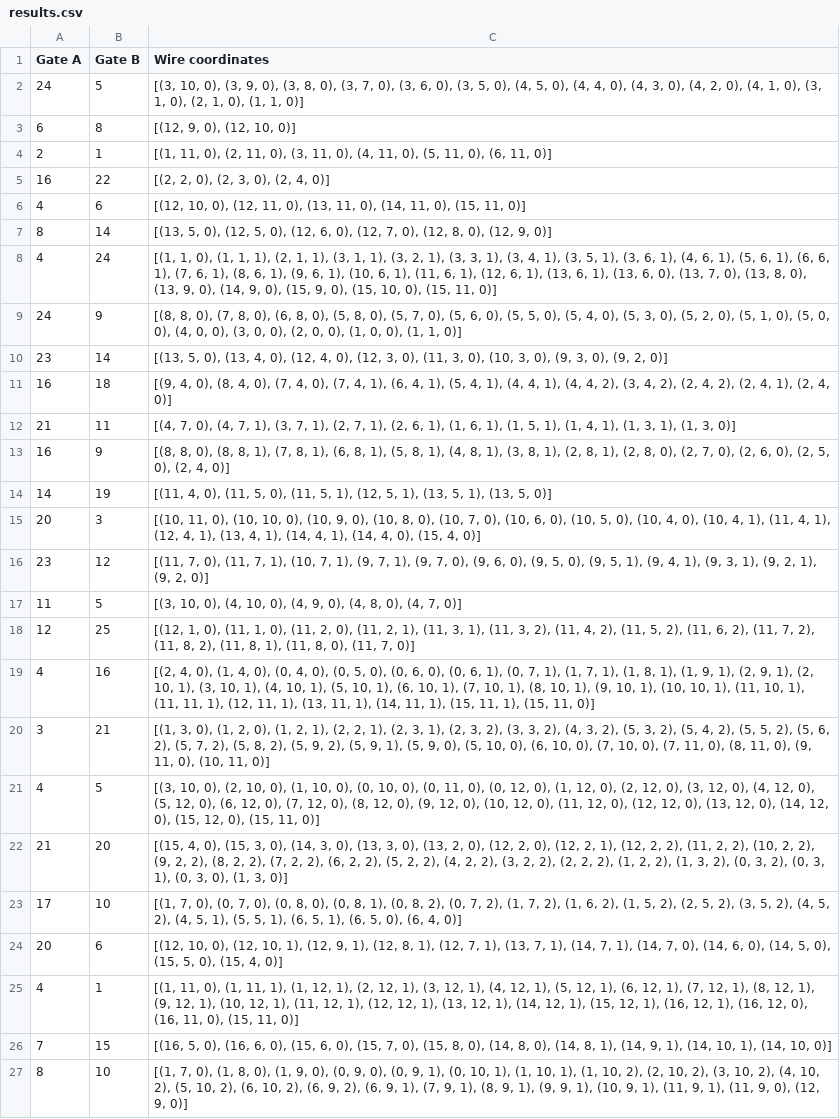
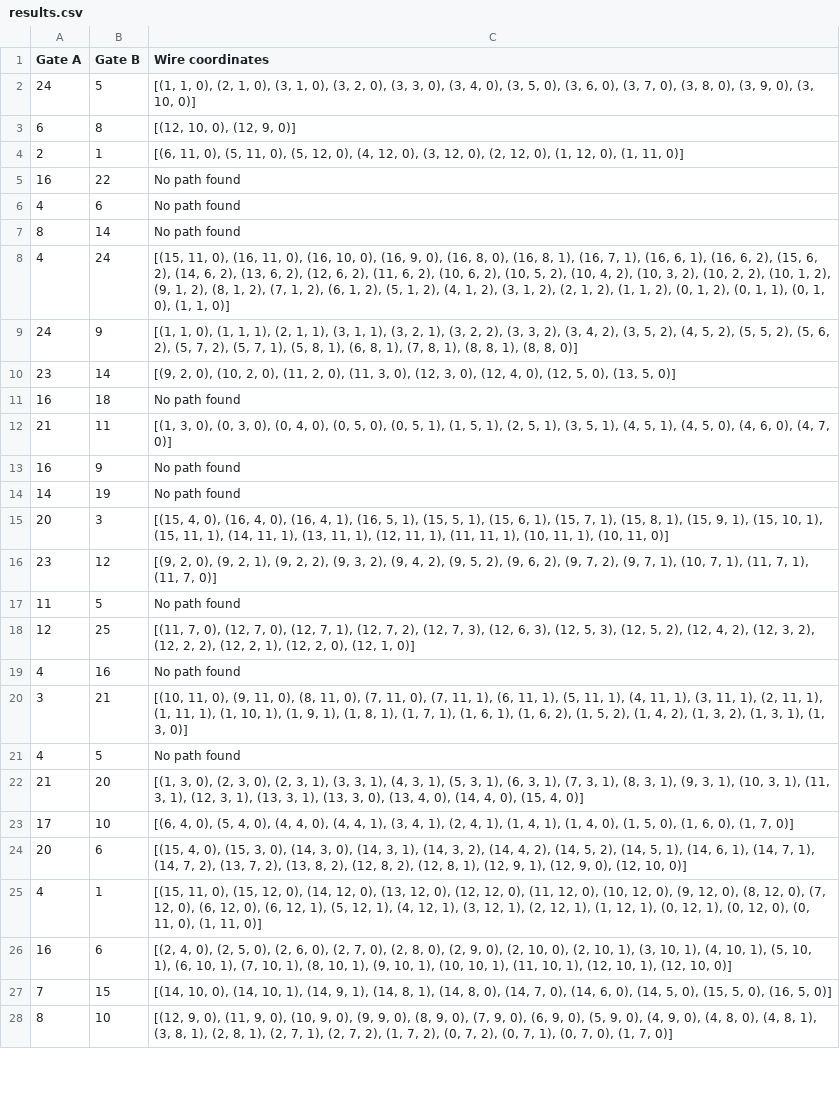
Before and after one commit to Iliasben96/Theorie-project, a CSV file: results.csv, drawn as a sheet; only a part is shown; addresses are those after the commit; the diff covers the shown part only; the diff names each change by its address in the sheet, - before the commit and + after, or states it on an @@ line.

```diff
--- a/results.csv
+++ b/results.csv
-C2 (Wire coordinates): [(3, 10, 0), (3, 9, 0), (3, 8, 0), (3, 7, 0), (3, 6, 0), (3, 5, 0), (4, 5, 0), (4, 4, 0), (4, 3, 0), (4, 2, 0), (4, 1, 0), (3, 1, 0), (2, 1, 0), (1, 1, 0)]
+C2 (Wire coordinates): [(1, 1, 0), (2, 1, 0), (3, 1, 0), (3, 2, 0), (3, 3, 0), (3, 4, 0), (3, 5, 0), (3, 6, 0), (3, 7, 0), (3, 8, 0), (3, 9, 0), (3, 10, 0)]
-C3 (Wire coordinates): [(12, 9, 0), (12, 10, 0)]
+C3 (Wire coordinates): [(12, 10, 0), (12, 9, 0)]
-C4 (Wire coordinates): [(1, 11, 0), (2, 11, 0), (3, 11, 0), (4, 11, 0), (5, 11, 0), (6, 11, 0)]
+C4 (Wire coordinates): [(6, 11, 0), (5, 11, 0), (5, 12, 0), (4, 12, 0), (3, 12, 0), (2, 12, 0), (1, 12, 0), (1, 11, 0)]
-C5 (Wire coordinates): [(2, 2, 0), (2, 3, 0), (2, 4, 0)]
+C5 (Wire coordinates): No path found
-C6 (Wire coordinates): [(12, 10, 0), (12, 11, 0), (13, 11, 0), (14, 11, 0), (15, 11, 0)]
+C6 (Wire coordinates): No path found
-C7 (Wire coordinates): [(13, 5, 0), (12, 5, 0), (12, 6, 0), (12, 7, 0), (12, 8, 0), (12, 9, 0)]
+C7 (Wire coordinates): No path found
-C8 (Wire coordinates): [(1, 1, 0), (1, 1, 1), (2, 1, 1), (3, 1, 1), (3, 2, 1), (3, 3, 1), (3, 4, 1), (3, 5, 1), (3, 6, 1), (4, 6, 1), (5, 6, 1), (6, 6, 1), (7, 6, 1), (8, 6, 1), (9, 6, 1), (10, 6, 1), (11, 6, 1), (12, 6, 1), (13, 6, 1), (13, 6, 0), (13, 7, 0), (13, 8, 0), (13, 9, 0), (14, 9, 0), (15, 9, 0), (15, 10, 0), (15, 11, 0)]
+C8 (Wire coordinates): [(15, 11, 0), (16, 11, 0), (16, 10, 0), (16, 9, 0), (16, 8, 0), (16, 8, 1), (16, 7, 1), (16, 6, 1), (16, 6, 2), (15, 6, 2), (14, 6, 2), (13, 6, 2), (12, 6, 2), (11, 6, 2), (10, 6, 2), (10, 5, 2), (10, 4, 2), (10, 3, 2), (10, 2, 2), (10, 1, 2), (9, 1, 2), (8, 1, 2), (7, 1, 2), (6, 1, 2), (5, 1, 2), (4, 1, 2), (3, 1, 2), (2, 1, 2), (1, 1, 2), (0, 1, 2), (0, 1, 1), (0, 1, 0), (1, 1, 0)]
-C9 (Wire coordinates): [(8, 8, 0), (7, 8, 0), (6, 8, 0), (5, 8, 0), (5, 7, 0), (5, 6, 0), (5, 5, 0), (5, 4, 0), (5, 3, 0), (5, 2, 0), (5, 1, 0), (5, 0, 0), (4, 0, 0), (3, 0, 0), (2, 0, 0), (1, 0, 0), (1, 1, 0)]
+C9 (Wire coordinates): [(1, 1, 0), (1, 1, 1), (2, 1, 1), (3, 1, 1), (3, 2, 1), (3, 2, 2), (3, 3, 2), (3, 4, 2), (3, 5, 2), (4, 5, 2), (5, 5, 2), (5, 6, 2), (5, 7, 2), (5, 7, 1), (5, 8, 1), (6, 8, 1), (7, 8, 1), (8, 8, 1), (8, 8, 0)]
-C10 (Wire coordinates): [(13, 5, 0), (13, 4, 0), (12, 4, 0), (12, 3, 0), (11, 3, 0), (10, 3, 0), (9, 3, 0), (9, 2, 0)]
+C10 (Wire coordinates): [(9, 2, 0), (10, 2, 0), (11, 2, 0), (11, 3, 0), (12, 3, 0), (12, 4, 0), (12, 5, 0), (13, 5, 0)]
-C11 (Wire coordinates): [(9, 4, 0), (8, 4, 0), (7, 4, 0), (7, 4, 1), (6, 4, 1), (5, 4, 1), (4, 4, 1), (4, 4, 2), (3, 4, 2), (2, 4, 2), (2, 4, 1), (2, 4, 0)]
+C11 (Wire coordinates): No path found
-C12 (Wire coordinates): [(4, 7, 0), (4, 7, 1), (3, 7, 1), (2, 7, 1), (2, 6, 1), (1, 6, 1), (1, 5, 1), (1, 4, 1), (1, 3, 1), (1, 3, 0)]
+C12 (Wire coordinates): [(1, 3, 0), (0, 3, 0), (0, 4, 0), (0, 5, 0), (0, 5, 1), (1, 5, 1), (2, 5, 1), (3, 5, 1), (4, 5, 1), (4, 5, 0), (4, 6, 0), (4, 7, 0)]
-C13 (Wire coordinates): [(8, 8, 0), (8, 8, 1), (7, 8, 1), (6, 8, 1), (5, 8, 1), (4, 8, 1), (3, 8, 1), (2, 8, 1), (2, 8, 0), (2, 7, 0), (2, 6, 0), (2, 5, 0), (2, 4, 0)]
+C13 (Wire coordinates): No path found
-C14 (Wire coordinates): [(11, 4, 0), (11, 5, 0), (11, 5, 1), (12, 5, 1), (13, 5, 1), (13, 5, 0)]
+C14 (Wire coordinates): No path found
-C15 (Wire coordinates): [(10, 11, 0), (10, 10, 0), (10, 9, 0), (10, 8, 0), (10, 7, 0), (10, 6, 0), (10, 5, 0), (10, 4, 0), (10, 4, 1), (11, 4, 1), (12, 4, 1), (13, 4, 1), (14, 4, 1), (14, 4, 0), (15, 4, 0)]
+C15 (Wire coordinates): [(15, 4, 0), (16, 4, 0), (16, 4, 1), (16, 5, 1), (15, 5, 1), (15, 6, 1), (15, 7, 1), (15, 8, 1), (15, 9, 1), (15, 10, 1), (15, 11, 1), (14, 11, 1), (13, 11, 1), (12, 11, 1), (11, 11, 1), (10, 11, 1), (10, 11, 0)]
-C16 (Wire coordinates): [(11, 7, 0), (11, 7, 1), (10, 7, 1), (9, 7, 1), (9, 7, 0), (9, 6, 0), (9, 5, 0), (9, 5, 1), (9, 4, 1), (9, 3, 1), (9, 2, 1), (9, 2, 0)]
+C16 (Wire coordinates): [(9, 2, 0), (9, 2, 1), (9, 2, 2), (9, 3, 2), (9, 4, 2), (9, 5, 2), (9, 6, 2), (9, 7, 2), (9, 7, 1), (10, 7, 1), (11, 7, 1), (11, 7, 0)]
-C17 (Wire coordinates): [(3, 10, 0), (4, 10, 0), (4, 9, 0), (4, 8, 0), (4, 7, 0)]
+C17 (Wire coordinates): No path found
-C18 (Wire coordinates): [(12, 1, 0), (11, 1, 0), (11, 2, 0), (11, 2, 1), (11, 3, 1), (11, 3, 2), (11, 4, 2), (11, 5, 2), (11, 6, 2), (11, 7, 2), (11, 8, 2), (11, 8, 1), (11, 8, 0), (11, 7, 0)]
+C18 (Wire coordinates): [(11, 7, 0), (12, 7, 0), (12, 7, 1), (12, 7, 2), (12, 7, 3), (12, 6, 3), (12, 5, 3), (12, 5, 2), (12, 4, 2), (12, 3, 2), (12, 2, 2), (12, 2, 1), (12, 2, 0), (12, 1, 0)]
-C19 (Wire coordinates): [(2, 4, 0), (1, 4, 0), (0, 4, 0), (0, 5, 0), (0, 6, 0), (0, 6, 1), (0, 7, 1), (1, 7, 1), (1, 8, 1), (1, 9, 1), (2, 9, 1), (2, 10, 1), (3, 10, 1), (4, 10, 1), (5, 10, 1), (6, 10, 1), (7, 10, 1), (8, 10, 1), (9, 10, 1), (10, 10, 1), (11, 10, 1), (11, 11, 1), (12, 11, 1), (13, 11, 1), (14, 11, 1), (15, 11, 1), (15, 11, 0)]
+C19 (Wire coordinates): No path found
-C20 (Wire coordinates): [(1, 3, 0), (1, 2, 0), (1, 2, 1), (2, 2, 1), (2, 3, 1), (2, 3, 2), (3, 3, 2), (4, 3, 2), (5, 3, 2), (5, 4, 2), (5, 5, 2), (5, 6, 2), (5, 7, 2), (5, 8, 2), (5, 9, 2), (5, 9, 1), (5, 9, 0), (5, 10, 0), (6, 10, 0), (7, 10, 0), (7, 11, 0), (8, 11, 0), (9, 11, 0), (10, 11, 0)]
+C20 (Wire coordinates): [(10, 11, 0), (9, 11, 0), (8, 11, 0), (7, 11, 0), (7, 11, 1), (6, 11, 1), (5, 11, 1), (4, 11, 1), (3, 11, 1), (2, 11, 1), (1, 11, 1), (1, 10, 1), (1, 9, 1), (1, 8, 1), (1, 7, 1), (1, 6, 1), (1, 6, 2), (1, 5, 2), (1, 4, 2), (1, 3, 2), (1, 3, 1), (1, 3, 0)]
-C21 (Wire coordinates): [(3, 10, 0), (2, 10, 0), (1, 10, 0), (0, 10, 0), (0, 11, 0), (0, 12, 0), (1, 12, 0), (2, 12, 0), (3, 12, 0), (4, 12, 0), (5, 12, 0), (6, 12, 0), (7, 12, 0), (8, 12, 0), (9, 12, 0), (10, 12, 0), (11, 12, 0), (12, 12, 0), (13, 12, 0), (14, 12, 0), (15, 12, 0), (15, 11, 0)]
+C21 (Wire coordinates): No path found
-C22 (Wire coordinates): [(15, 4, 0), (15, 3, 0), (14, 3, 0), (13, 3, 0), (13, 2, 0), (12, 2, 0), (12, 2, 1), (12, 2, 2), (11, 2, 2), (10, 2, 2), (9, 2, 2), (8, 2, 2), (7, 2, 2), (6, 2, 2), (5, 2, 2), (4, 2, 2), (3, 2, 2), (2, 2, 2), (1, 2, 2), (1, 3, 2), (0, 3, 2), (0, 3, 1), (0, 3, 0), (1, 3, 0)]
+C22 (Wire coordinates): [(1, 3, 0), (2, 3, 0), (2, 3, 1), (3, 3, 1), (4, 3, 1), (5, 3, 1), (6, 3, 1), (7, 3, 1), (8, 3, 1), (9, 3, 1), (10, 3, 1), (11, 3, 1), (12, 3, 1), (13, 3, 1), (13, 3, 0), (13, 4, 0), (14, 4, 0), (15, 4, 0)]
-C23 (Wire coordinates): [(1, 7, 0), (0, 7, 0), (0, 8, 0), (0, 8, 1), (0, 8, 2), (0, 7, 2), (1, 7, 2), (1, 6, 2), (1, 5, 2), (2, 5, 2), (3, 5, 2), (4, 5, 2), (4, 5, 1), (5, 5, 1), (6, 5, 1), (6, 5, 0), (6, 4, 0)]
+C23 (Wire coordinates): [(6, 4, 0), (5, 4, 0), (4, 4, 0), (4, 4, 1), (3, 4, 1), (2, 4, 1), (1, 4, 1), (1, 4, 0), (1, 5, 0), (1, 6, 0), (1, 7, 0)]
-C24 (Wire coordinates): [(12, 10, 0), (12, 10, 1), (12, 9, 1), (12, 8, 1), (12, 7, 1), (13, 7, 1), (14, 7, 1), (14, 7, 0), (14, 6, 0), (14, 5, 0), (15, 5, 0), (15, 4, 0)]
+C24 (Wire coordinates): [(15, 4, 0), (15, 3, 0), (14, 3, 0), (14, 3, 1), (14, 3, 2), (14, 4, 2), (14, 5, 2), (14, 5, 1), (14, 6, 1), (14, 7, 1), (14, 7, 2), (13, 7, 2), (13, 8, 2), (12, 8, 2), (12, 8, 1), (12, 9, 1), (12, 9, 0), (12, 10, 0)]
-C25 (Wire coordinates): [(1, 11, 0), (1, 11, 1), (1, 12, 1), (2, 12, 1), (3, 12, 1), (4, 12, 1), (5, 12, 1), (6, 12, 1), (7, 12, 1), (8, 12, 1), (9, 12, 1), (10, 12, 1), (11, 12, 1), (12, 12, 1), (13, 12, 1), (14, 12, 1), (15, 12, 1), (16, 12, 1), (16, 12, 0), (16, 11, 0), (15, 11, 0)]
+C25 (Wire coordinates): [(15, 11, 0), (15, 12, 0), (14, 12, 0), (13, 12, 0), (12, 12, 0), (11, 12, 0), (10, 12, 0), (9, 12, 0), (8, 12, 0), (7, 12, 0), (6, 12, 0), (6, 12, 1), (5, 12, 1), (4, 12, 1), (3, 12, 1), (2, 12, 1), (1, 12, 1), (0, 12, 1), (0, 12, 0), (0, 11, 0), (1, 11, 0)]
+row 26: 16 | 6 | [(2, 4, 0), (2, 5, 0), (2, 6, 0), (2, 7, 0), (2, 8, 0), (2, 9, 0), (2, 10, 0), (2, 10, 1), (3, 10, 1), (4, 10, 1), (5, 10, 1), (6, 10, 1), (7, 10, 1), (8, 10, 1), (9, 10, 1), (10, 10, 1), (11, 10, 1), (12, 10, 1), (12, 10, 0)]
-C27 (Wire coordinates): [(16, 5, 0), (16, 6, 0), (15, 6, 0), (15, 7, 0), (15, 8, 0), (14, 8, 0), (14, 8, 1), (14, 9, 1), (14, 10, 1), (14, 10, 0)]
+C27 (Wire coordinates): [(14, 10, 0), (14, 10, 1), (14, 9, 1), (14, 8, 1), (14, 8, 0), (14, 7, 0), (14, 6, 0), (14, 5, 0), (15, 5, 0), (16, 5, 0)]
-C28 (Wire coordinates): [(1, 7, 0), (1, 8, 0), (1, 9, 0), (0, 9, 0), (0, 9, 1), (0, 10, 1), (1, 10, 1), (1, 10, 2), (2, 10, 2), (3, 10, 2), (4, 10, 2), (5, 10, 2), (6, 10, 2), (6, 9, 2), (6, 9, 1), (7, 9, 1), (8, 9, 1), (9, 9, 1), (10, 9, 1), (11, 9, 1), (11, 9, 0), (12, 9, 0)]
+C28 (Wire coordinates): [(12, 9, 0), (11, 9, 0), (10, 9, 0), (9, 9, 0), (8, 9, 0), (7, 9, 0), (6, 9, 0), (5, 9, 0), (4, 9, 0), (4, 8, 0), (4, 8, 1), (3, 8, 1), (2, 8, 1), (2, 7, 1), (2, 7, 2), (1, 7, 2), (0, 7, 2), (0, 7, 1), (0, 7, 0), (1, 7, 0)]
```
Also changed, not shown: 2 added rows and 1 edited cell elsewhere in this file, 8 other files.
